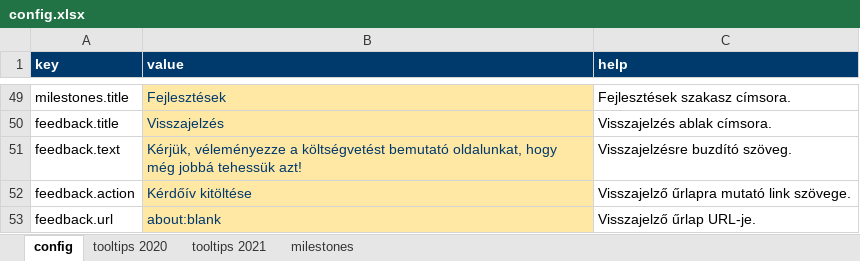
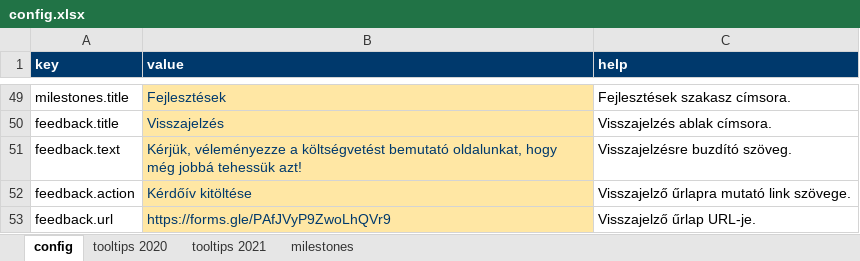
Before and after one commit to k-monitor/onkormanyzati-koltsegvetes-v2, an Excel workbook: input/config.xlsx, sheet config, drawn as a sheet; only a part is shown, gaps mark what is left out; values as stored, in another font and other column widths than the file's, no borders; the diff names each change by its address in the sheet, - before the commit and + after, or states it on an @@ line.

Commit message:
added feedback.url

```diff
--- a/input/config.xlsx (sheet config)
+++ b/input/config.xlsx (sheet config)
-B53 (value): about:blank
+B53 (value): https://forms.gle/PAfJVyP9ZwoLhQVr9
```
